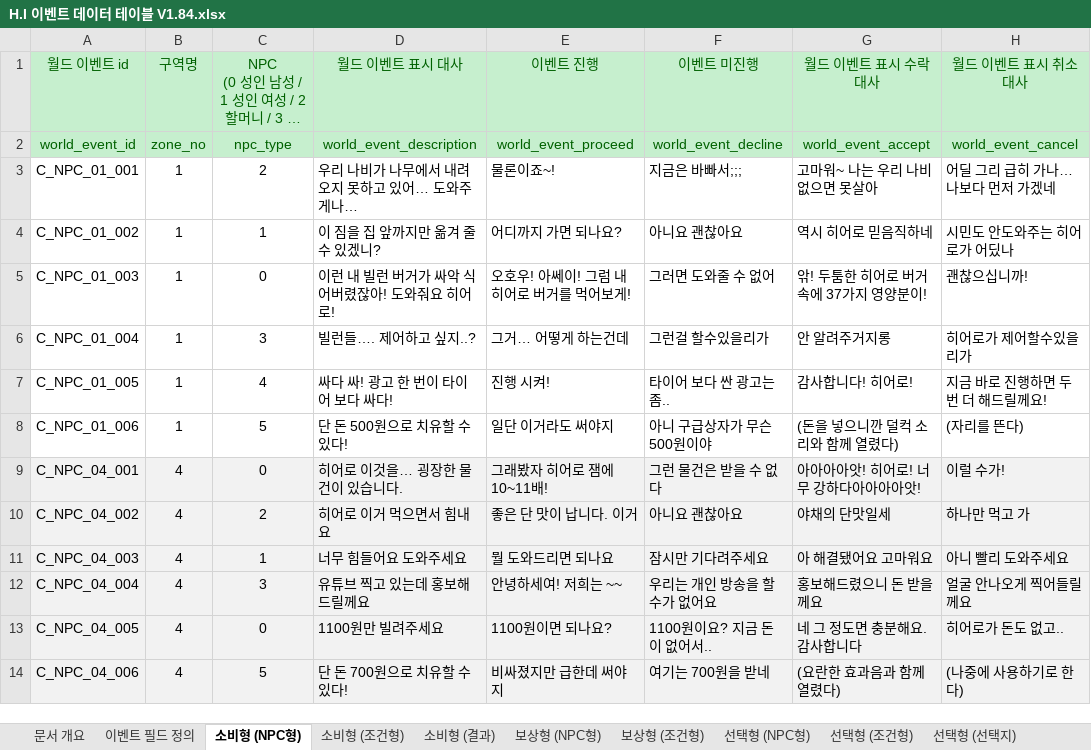
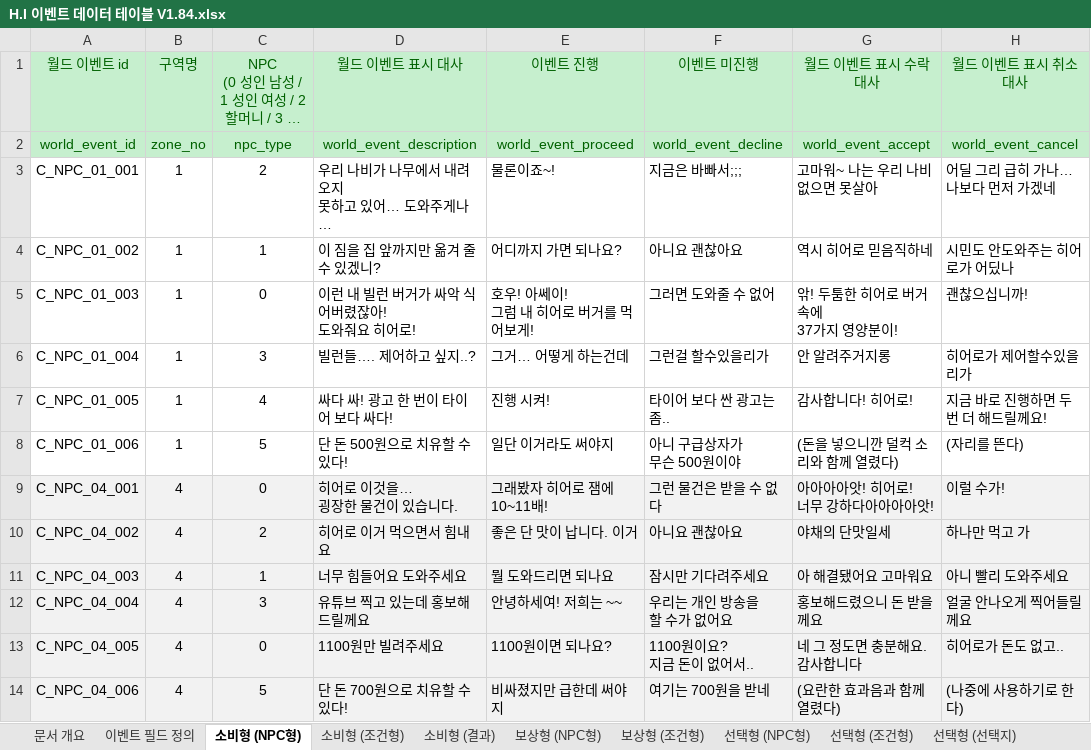
Before and after one commit to TeamNorthernSky/HeroInfluence, an Excel workbook: Assets/_ProtoType_Merge/ASB/Data/Excel/H.I 이벤트 데이터 테이블 V1.84.xlsx, sheet 소비형 (NPC형), drawn as a sheet; only a part is shown; long unchanged cells end in …; values as stored, in another font and other column widths than the file's, no borders; ↵ is a line break in a cell; the diff names each change by its address in the sheet, - before the commit and + after, or states it on an @@ line.

```diff
--- a/Assets/_ProtoType_Merge/ASB/Data/Excel/H.I 이벤트 데이터 테이블 V1.84.xlsx (sheet 소비형 (NPC형))
+++ b/Assets/_ProtoType_Merge/ASB/Data/Excel/H.I 이벤트 데이터 테이블 V1.84.xlsx (sheet 소비형 (NPC형))
-D3 (월드 이벤트 표시 대사): 우리 나비가 나무에서 내려오지 못하고 있어… 도와주게나…
+D3 (월드 이벤트 표시 대사): 우리 나비가 나무에서 내려오지 ↵ 못하고 있어… 도와주게나…
-H3 (월드 이벤트 표시 취소 대사): 어딜 그리 급히 가나… 나보다 먼저 가겠네
+H3 (월드 이벤트 표시 취소 대사): 어딜 그리 급히 가나… ↵ 나보다 먼저 가겠네
-D5 (월드 이벤트 표시 대사): 이런 내 빌런 버거가 싸악 식어버렸잖아! 도와줘요 히어로!
+D5 (월드 이벤트 표시 대사): 이런 내 빌런 버거가 싸악 식어버렸잖아! ↵ 도와줘요 히어로!
-E5 (이벤트 진행): 오호우! 아쎄이! 그럼 내 히어로 버거를 먹어보게!
+E5 (이벤트 진행): 호우! 아쎄이! ↵ 그럼 내 히어로 버거를 먹어보게!
-G5 (월드 이벤트 표시 수락 대사): 앆! 두툼한 히어로 버거 속에 37가지 영양분이!
+G5 (월드 이벤트 표시 수락 대사): 앆! 두툼한 히어로 버거 속에 ↵ 37가지 영양분이!
-F8 (이벤트 미진행): 아니 구급상자가 무슨 500원이야
+F8 (이벤트 미진행): 아니 구급상자가 ↵ 무슨 500원이야
-D9 (월드 이벤트 표시 대사): 히어로 이것을… 굉장한 물건이 있습니다.
+D9 (월드 이벤트 표시 대사): 히어로 이것을… ↵ 굉장한 물건이 있습니다.
-G9 (월드 이벤트 표시 수락 대사): 아아아아앗! 히어로! 너무 강하다아아아아앗!
+G9 (월드 이벤트 표시 수락 대사): 아아아아앗! 히어로! ↵ 너무 강하다아아아아앗!
-F12 (이벤트 미진행): 우리는 개인 방송을 할 수가 없어요
+F12 (이벤트 미진행): 우리는 개인 방송을 ↵ 할 수가 없어요
-F13 (이벤트 미진행): 1100원이요? 지금 돈이 없어서..
+F13 (이벤트 미진행): 1100원이요? ↵ 지금 돈이 없어서..
```
Also changed, not shown: sheet 선택형 (NPC형), sheet 보상형 (NPC형), sheet 선택형 (선택결과), sheet 선택형 (선택지), 5 other files.
